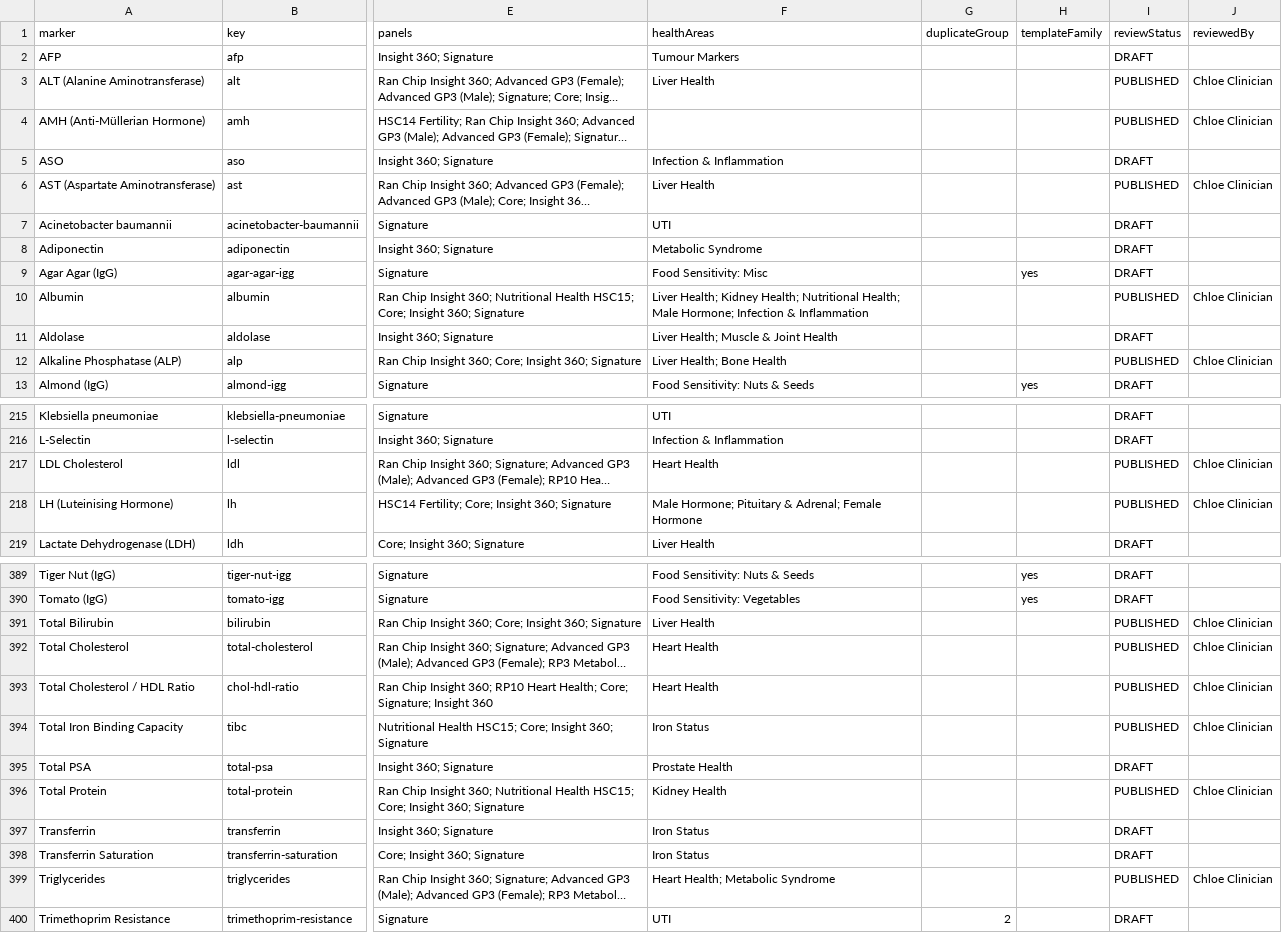
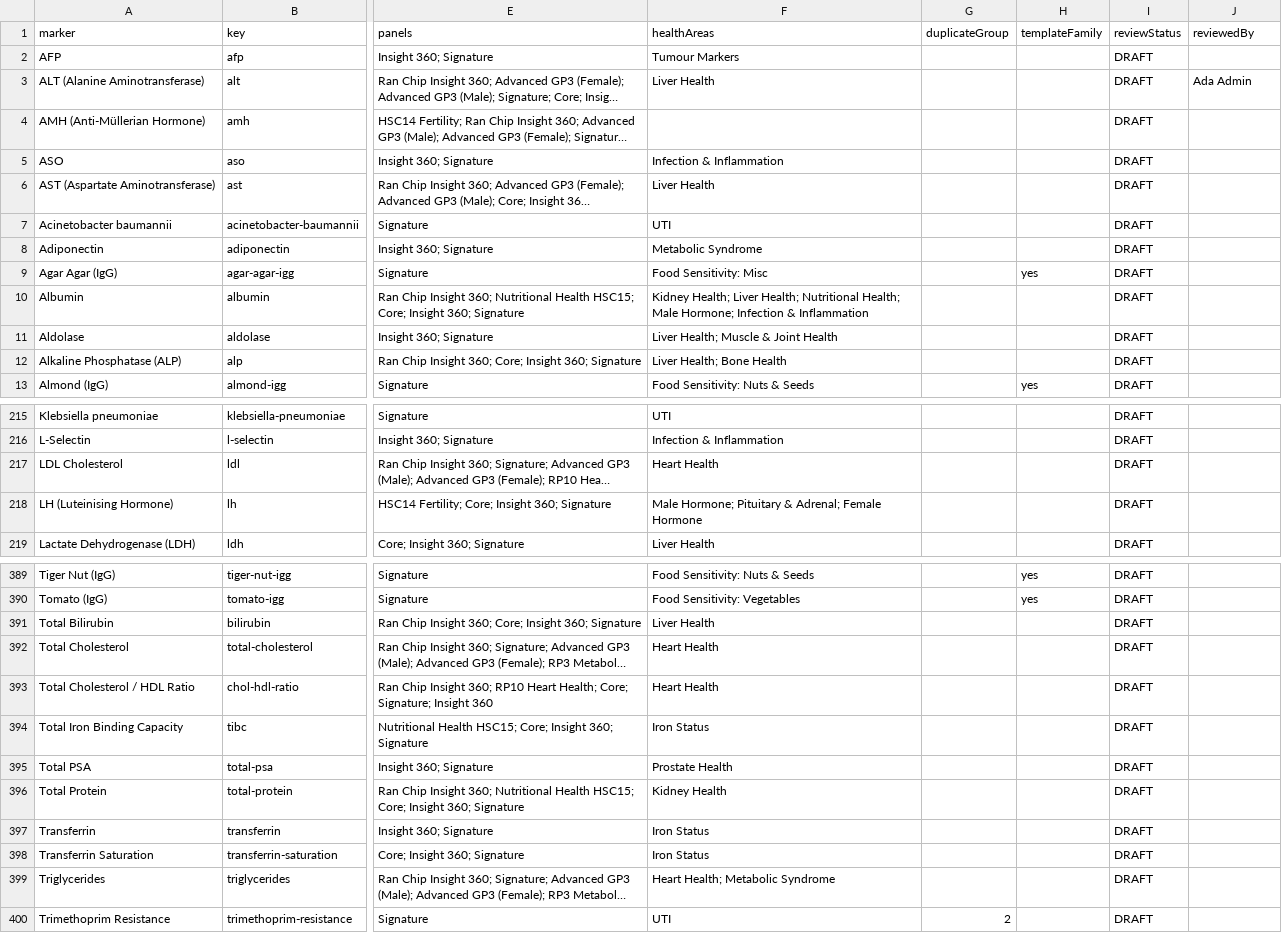
Before and after one commit to Ibio9/aspire-bloods, a CSV file: docs/audits/marker-explanations.csv, drawn as a sheet; only a part is shown, gaps mark what is left out; long unchanged cells end in …; the diff covers the shown part only; the diff names each change by its address in the sheet, - before the commit and + after, or states it on an @@ line.

```diff
--- a/docs/audits/marker-explanations.csv
+++ b/docs/audits/marker-explanations.csv
-I3:I4 (reviewStatus): PUBLISHED
+I3:I4 (reviewStatus): DRAFT
-J3 (reviewedBy): Chloe Clinician
+J3 (reviewedBy): Ada Admin
-J4 (reviewedBy): Chloe Clinician
+J4 (reviewedBy): (empty)
-I6 (reviewStatus): PUBLISHED
+I6 (reviewStatus): DRAFT
-J6 (reviewedBy): Chloe Clinician
+J6 (reviewedBy): (empty)
-F10 (healthAreas): Liver Health; Kidney Health; Nutritional…
+F10 (healthAreas): Kidney Health; Liver Health; Nutritional…
-I10 (reviewStatus): PUBLISHED
+I10 (reviewStatus): DRAFT
-J10 (reviewedBy): Chloe Clinician
+J10 (reviewedBy): (empty)
-I12 (reviewStatus): PUBLISHED
+I12 (reviewStatus): DRAFT
-J12 (reviewedBy): Chloe Clinician
+J12 (reviewedBy): (empty)
-I217:I218 (reviewStatus): PUBLISHED
+I217:I218 (reviewStatus): DRAFT
-J217:J218 (reviewedBy): Chloe Clinician
+J217:J218 (reviewedBy): (empty)
-I391:I394 (reviewStatus): PUBLISHED
+I391:I394 (reviewStatus): DRAFT
-J391:J394 (reviewedBy): Chloe Clinician
+J391:J394 (reviewedBy): (empty)
-I396 (reviewStatus): PUBLISHED
+I396 (reviewStatus): DRAFT
-J396 (reviewedBy): Chloe Clinician
+J396 (reviewedBy): (empty)
-I399 (reviewStatus): PUBLISHED
+I399 (reviewStatus): DRAFT
-J399 (reviewedBy): Chloe Clinician
+J399 (reviewedBy): (empty)
```
Also changed, not shown: 118 edited cells elsewhere in this file, 38 other files.
